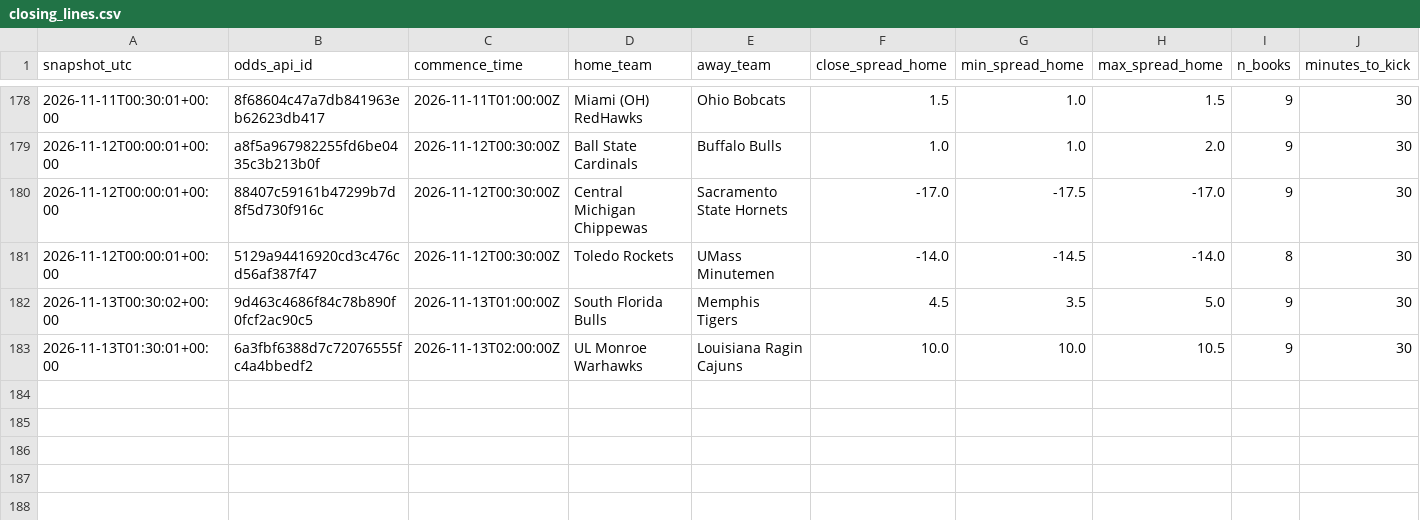
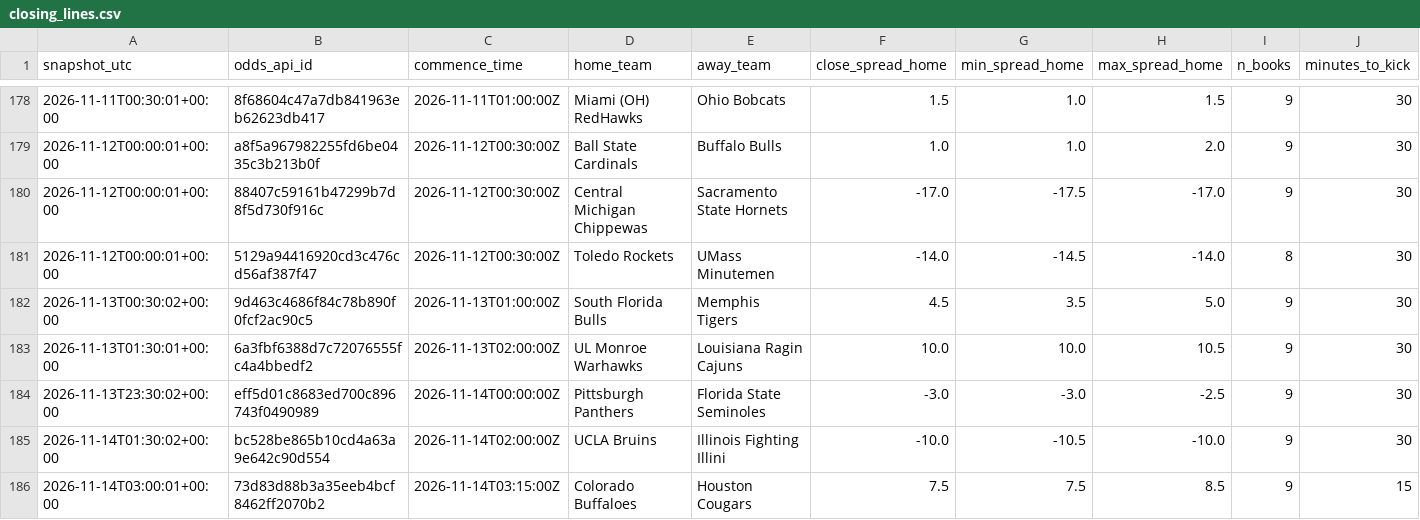
Before and after one commit to clerksrat/SAIF, a CSV file: state/closing_lines.csv, drawn as a sheet; only a part is shown, gaps mark what is left out.

```diff
--- a/state/closing_lines.csv
+++ b/state/closing_lines.csv
@@ -183 +183,4 @@ snapshot_utc,odds_api_id,commence_time,home_team,away_team,close_spread_home,min
 2026-11-13T01:30:01+00:00,6a3fbf6388d7c72076555fc4a4bbedf2,2026-11-13T02:00:00Z,UL Monroe Warhawks,Louisiana Ragin Cajuns,10.0,10.0,10.5,9,30
+2026-11-13T23:30:02+00:00,eff5d01c8683ed700c896743f0490989,2026-11-14T00:00:00Z,Pittsburgh Panthers,Florida State Seminoles,-3.0,-3.0,-2.5,9,30
+2026-11-14T01:30:02+00:00,bc528be865b10cd4a63a9e642c90d554,2026-11-14T02:00:00Z,UCLA Bruins,Illinois Fighting Illini,-10.0,-10.5,-10.0,9,30
+2026-11-14T03:00:01+00:00,73d83d88b3a35eeb4bcf8462ff2070b2,2026-11-14T03:15:00Z,Colorado Buffaloes,Houston Cougars,7.5,7.5,8.5,9,15
```
Also changed, not shown: state/closing_quotes.csv, state/gamma/week11_features.csv, 4 other files.
